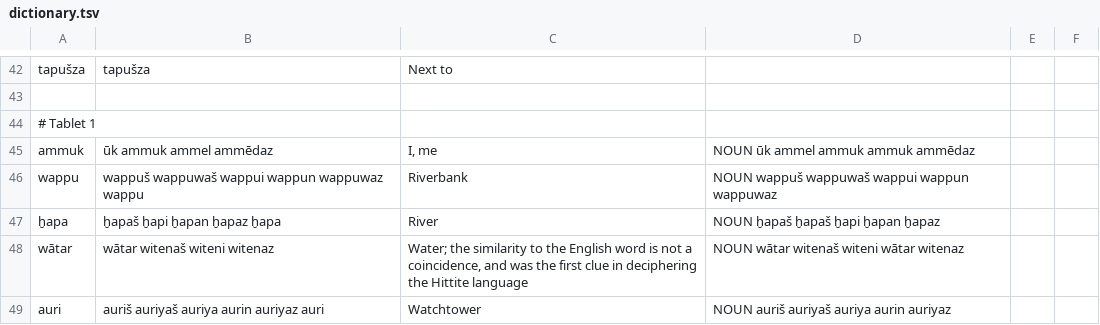
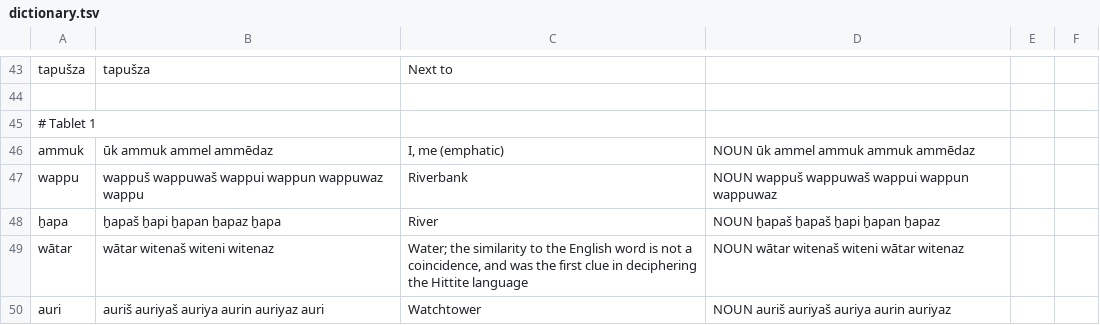
Before and after one commit to dstelzer/hittite-dialog, a TSV file: dictionary.tsv, drawn as a sheet; only a part is shown, gaps mark what is left out; the diff covers the shown part only.

```diff
--- a/dictionary.tsv
+++ b/dictionary.tsv
@@ -44,3 +45,3 @@ tapušza	tapušza	Next to
 # Tablet 1
-ammuk	ūk ammuk ammel ammēdaz	I, me	NOUN ūk ammel ammuk ammuk ammēdaz
+ammuk	ūk ammuk ammel ammēdaz	I, me (emphatic)	NOUN ūk ammel ammuk ammuk ammēdaz
 wappu	wappuš wappuwaš wappui wappun wappuwaz wappu	Riverbank	NOUN wappuš wappuwaš wappui wappun wappuwaz
```
Also changed, not shown: 2 added rows and 9 edited cells elsewhere in this file, 5 other files.
